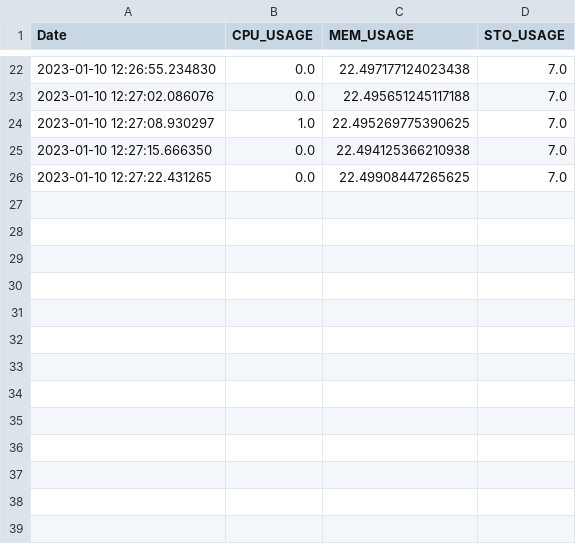
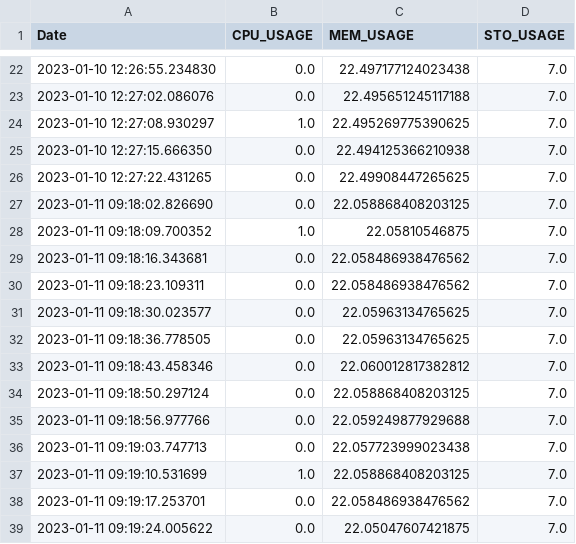
Before and after one commit to AdnaneEz-zaim/monitoring, a CSV file: seli.telecomste.net_hardwareUsage.csv, drawn as a sheet; only a part is shown, gaps mark what is left out; the diff names each change by its address in the sheet, - before the commit and + after, or states it on an @@ line.

```diff
--- a/seli.telecomste.net_hardwareUsage.csv
+++ b/seli.telecomste.net_hardwareUsage.csv
+row 27: 2023-01-11 09:18:02.826690 | 0.0 | 22.058868408203125 | 7.0
+row 28: 2023-01-11 09:18:09.700352 | 1.0 | 22.05810546875 | 7.0
+row 29: 2023-01-11 09:18:16.343681 | 0.0 | 22.058486938476562 | 7.0
+row 30: 2023-01-11 09:18:23.109311 | 0.0 | 22.058486938476562 | 7.0
+row 31: 2023-01-11 09:18:30.023577 | 0.0 | 22.05963134765625 | 7.0
+row 32: 2023-01-11 09:18:36.778505 | 0.0 | 22.05963134765625 | 7.0
+row 33: 2023-01-11 09:18:43.458346 | 0.0 | 22.060012817382812 | 7.0
+row 34: 2023-01-11 09:18:50.297124 | 0.0 | 22.058868408203125 | 7.0
+row 35: 2023-01-11 09:18:56.977766 | 0.0 | 22.059249877929688 | 7.0
+row 36: 2023-01-11 09:19:03.747713 | 0.0 | 22.057723999023438 | 7.0
+row 37: 2023-01-11 09:19:10.531699 | 1.0 | 22.058868408203125 | 7.0
+row 38: 2023-01-11 09:19:17.253701 | 0.0 | 22.058486938476562 | 7.0
+row 39: 2023-01-11 09:19:24.005622 | 0.0 | 22.05047607421875 | 7.0
```
Also changed, not shown: leodagan.telecomste.net_apacheLog_clientConnect.csv, leodagan.telecomste.net_apacheLog_statusCode404.csv, 5 other files.
